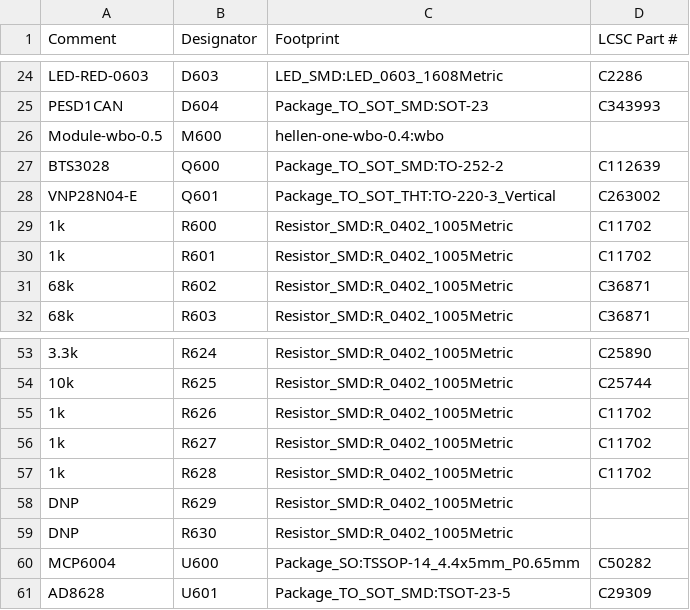
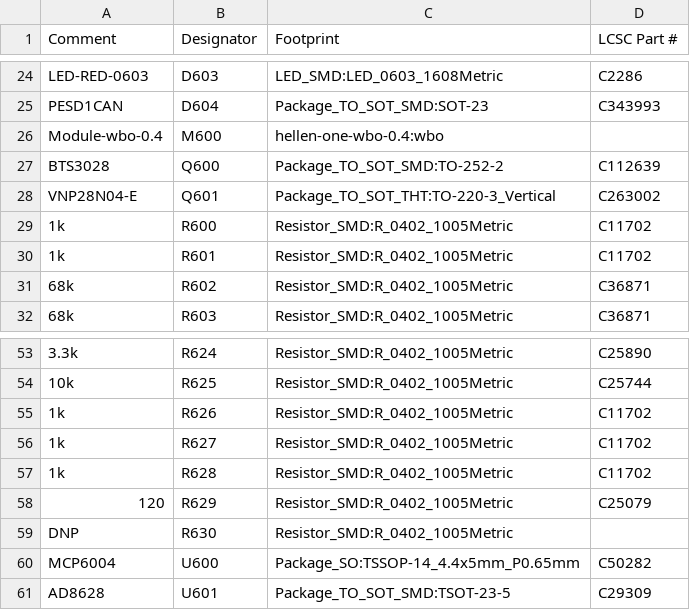
Before and after one commit to andreika-git/hellen-one, a CSV file: kicad/modules/hellen1-wbo/gerber/hellen1-wbo.csv, drawn as a sheet; only a part is shown, gaps mark what is left out.

```diff
--- a/kicad/modules/hellen1-wbo/gerber/hellen1-wbo.csv
+++ b/kicad/modules/hellen1-wbo/gerber/hellen1-wbo.csv
@@ -25,3 +25,3 @@
 "PESD1CAN","D604","Package_TO_SOT_SMD:SOT-23","C343993"
-"Module-wbo-0.5","M600","hellen-one-wbo-0.4:wbo",""
+"Module-wbo-0.4","M600","hellen-one-wbo-0.4:wbo",""
 "BTS3028","Q600","Package_TO_SOT_SMD:TO-252-2","C112639"
@@ -57,3 +57,3 @@
 "1k","R628","Resistor_SMD:R_0402_1005Metric","C11702"
-"DNP","R629","Resistor_SMD:R_0402_1005Metric",""
+"120","R629","Resistor_SMD:R_0402_1005Metric","C25079"
 "DNP","R630","Resistor_SMD:R_0402_1005Metric",""
```
Also changed, not shown: kicad/modules/hellen1-wbo/gerber/hellen1-wbo-all-pos.csv, 20 other files.
